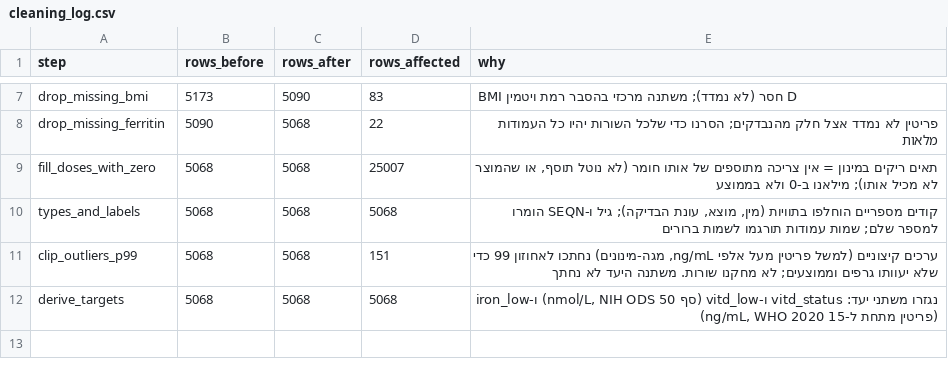
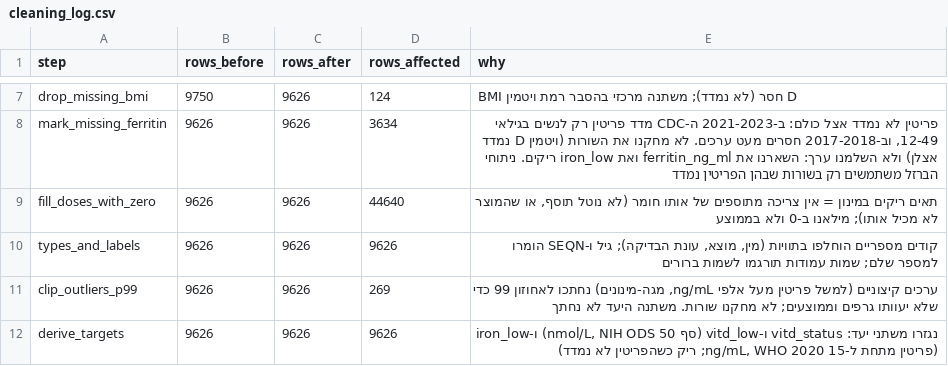
Before and after one commit to Ariel-Vibe-Algorithm/tosaf-bazman, a CSV file: data/cleaning_log.csv, drawn as a sheet; only a part is shown, gaps mark what is left out; removed rows and columns are numbered as before the commit, all else as after; the diff covers the shown part only; the diff names each change by its address in the sheet, - before the commit and + after, or states it on an @@ line.

```diff
--- a/data/cleaning_log.csv
+++ b/data/cleaning_log.csv
-B7 (rows_before): 5173
+B7 (rows_before): 9750
-C7 (rows_after): 5090
+C7 (rows_after): 9626
-D7 (rows_affected): 83
+D7 (rows_affected): 124
-row 8: drop_missing_ferritin | 5090 | 5068 | 22 | פריטין לא נמדד אצל חלק מהנבדקים; הסרנו כדי שלכל השורות יהיו כל העמודות מלאות
+row 8: mark_missing_ferritin | 9626 | 9626 | 3634 | פריטין לא נמדד אצל כולם: ב-2021-2023 ה-CDC מדד פריטין רק לנשים בגילאי 12-49, וב-2017-2018 חסרים מעט ערכים. לא מחקנו את השורות (ויטמין D נמדד אצלן) ולא השלמנו ערך: השארנו את ferritin_ng_ml ואת iron_low ריקים. ניתוחי הברזל משתמשים רק בשורות שבהן הפריטין נמדד
-B9:B12 (rows_before): 5068
+B9:B12 (rows_before): 9626
-C9:C12 (rows_after): 5068
+C9:C12 (rows_after): 9626
-D9 (rows_affected): 25007
+D9 (rows_affected): 44640
-D10 (rows_affected): 5068
+D10 (rows_affected): 9626
-D11 (rows_affected): 151
+D11 (rows_affected): 269
-D12 (rows_affected): 5068
+D12 (rows_affected): 9626
-E12 (why): …ng/mL, WHO 2020)
+E12 (why): …ng/mL, WHO 2020; ריק כשהפריטין לא נמדד)
```
Also changed, not shown: 2 added rows, 2 removed rows and 9 edited cells elsewhere in this file, data/supplement_prevalence.csv, 15 other files.
